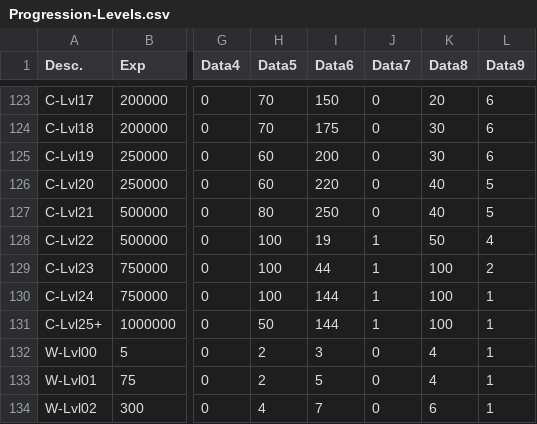
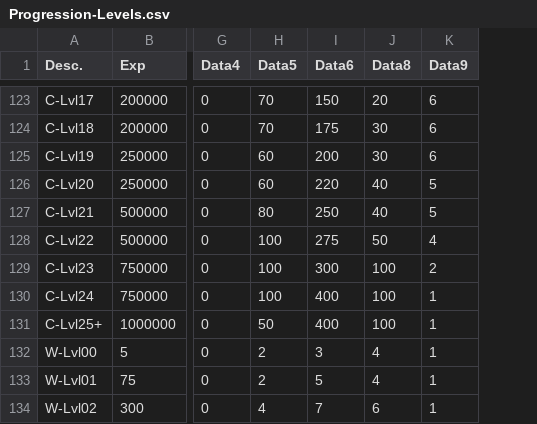
Before and after one commit to ZaneDubya/YserbiusData, a CSV file: Data/Progression-Levels.csv, drawn as a sheet; only a part is shown, gaps mark what is left out; the diff covers the shown part only; the diff names each change by its address in the sheet, - before the commit and + after, or states it on an @@ line.

Commit message:
Data5 is obviously a 16-bit value

```diff
--- a/Data/Progression-Levels.csv
+++ b/Data/Progression-Levels.csv
-column J (Data7), rows 123-134: 0 | 0 | 0 | 0 | 0 | 1 | 1 | 1 | 1 | 0 | 0 | 0
-I128 (Data6): 19
+I128 (Data6): 275
-I129 (Data6): 44
+I129 (Data6): 300
-I130:I131 (Data6): 144
+I130:I131 (Data6): 400
```
Also changed, not shown: 33 edited cells elsewhere in this file.
